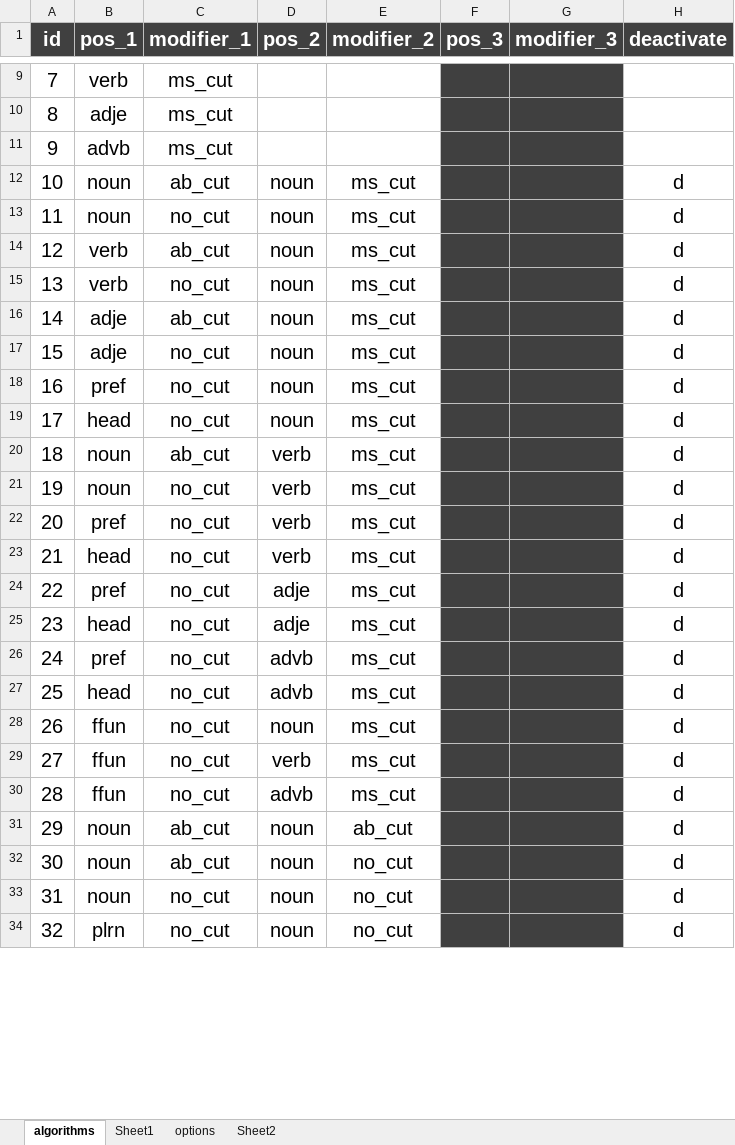
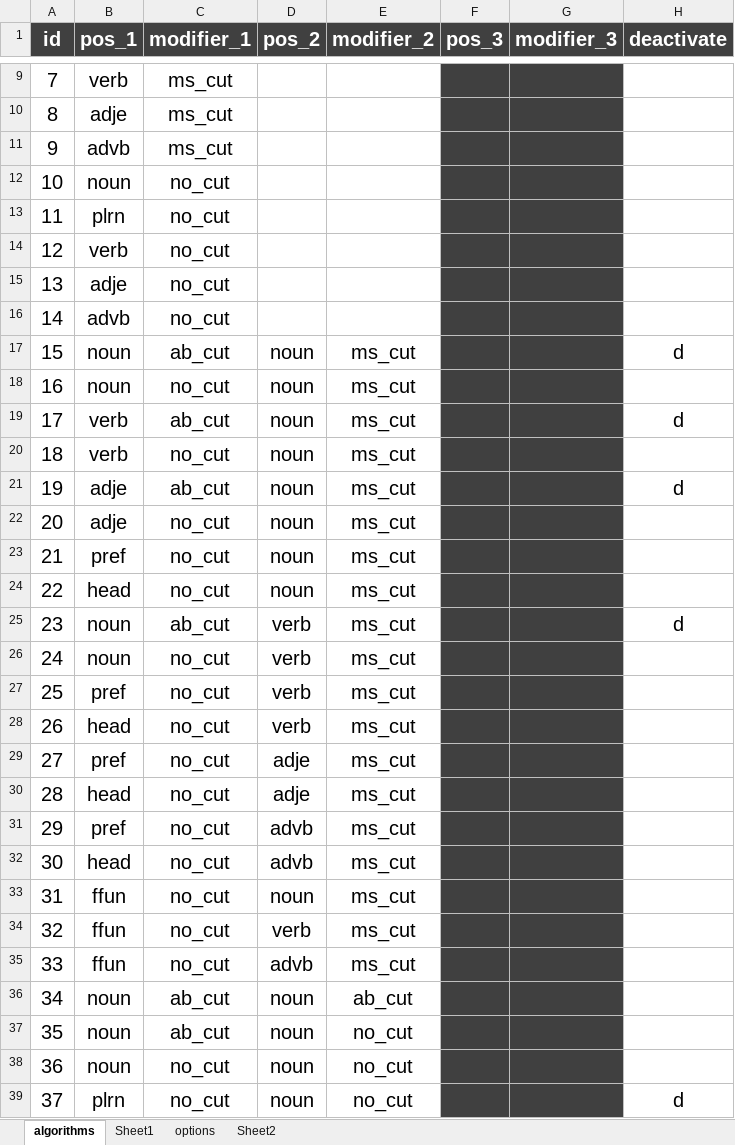
Before and after one commit to mkishi1221/create_names_v2, an Excel workbook: name_generator/dict/algorithms/algorithm_list.xlsx, sheet algorithms, drawn as a sheet; only a part is shown, gaps mark what is left out; values as stored, in another font and other column widths than the file's, no borders; conditional formats not drawn; addresses are those after the commit; the diff covers the shown part only; the diff names each change by its address in the sheet, - before the commit and + after, or states it on an @@ line.

```diff
--- a/name_generator/dict/algorithms/algorithm_list.xlsx (sheet algorithms)
+++ b/name_generator/dict/algorithms/algorithm_list.xlsx (sheet algorithms)
+row 12: 10 | noun | no_cut
+row 13: 11 | plrn | no_cut
+row 14: 12 | verb | no_cut
+row 15: 13 | adje | no_cut
+row 16: 14 | advb | no_cut
@@ column A (id) renumbered from row 17 down @@
-H18 (deactivate): d
+H18 (deactivate): (empty)
-H20 (deactivate): d
+H20 (deactivate): (empty)
-H22:H24 (deactivate): d
+H22:H24 (deactivate): (empty)
-H26:H38 (deactivate): d
+H26:H38 (deactivate): (empty)
```
Also changed, not shown: 51 edited cells elsewhere in this sheet, name_generator/contained_words.xlsx, 14 other files.
